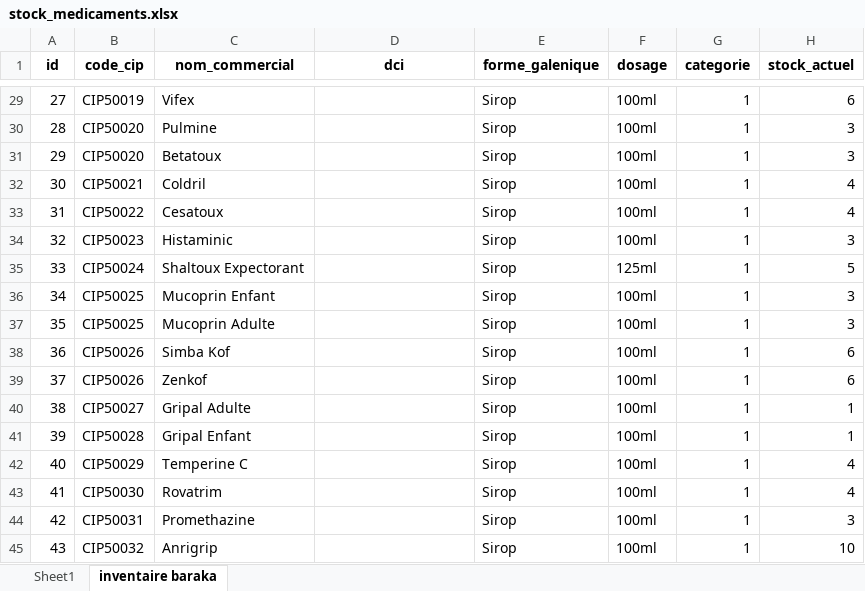
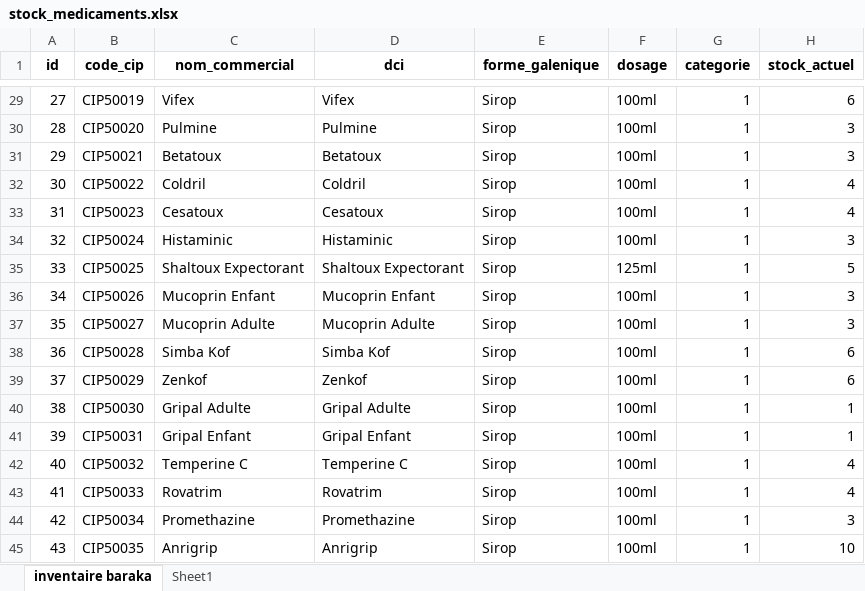
Before and after one commit to Elm04/pharmawebapp, an Excel workbook: stock_medicaments.xlsx, sheet inventaire baraka, drawn as a sheet; only a part is shown, gaps mark what is left out; values as stored, in another font and other column widths than the file's, no borders; the diff covers the shown part only; the diff names each change by its address in the sheet, - before the commit and + after, or states it on an @@ line.

```diff
--- a/stock_medicaments.xlsx (sheet inventaire baraka)
+++ b/stock_medicaments.xlsx (sheet inventaire baraka)
@@ sheet tab order changed: inventaire baraka | Sheet1 @@
-D29 (dci): (empty)
+D29 (dci): Vifex
-D30 (dci): (empty)
+D30 (dci): Pulmine
-B31 (code_cip): CIP50020
+B31 (code_cip): CIP50021
-D31 (dci): (empty)
+D31 (dci): Betatoux
-B32 (code_cip): CIP50021
+B32 (code_cip): CIP50022
-D32 (dci): (empty)
+D32 (dci): Coldril
-B33 (code_cip): CIP50022
+B33 (code_cip): CIP50023
-D33 (dci): (empty)
+D33 (dci): Cesatoux
-B34 (code_cip): CIP50023
+B34 (code_cip): CIP50024
-D34 (dci): (empty)
+D34 (dci): Histaminic
-B35 (code_cip): CIP50024
+B35 (code_cip): CIP50025
-D35 (dci): (empty)
+D35 (dci): Shaltoux Expectorant
-B36 (code_cip): CIP50025
+B36 (code_cip): CIP50026
-D36 (dci): (empty)
+D36 (dci): Mucoprin Enfant
-B37 (code_cip): CIP50025
+B37 (code_cip): CIP50027
-D37 (dci): (empty)
+D37 (dci): Mucoprin Adulte
-B38 (code_cip): CIP50026
+B38 (code_cip): CIP50028
-D38 (dci): (empty)
+D38 (dci): Simba Kof
-B39 (code_cip): CIP50026
+B39 (code_cip): CIP50029
-D39 (dci): (empty)
+D39 (dci): Zenkof
-B40 (code_cip): CIP50027
+B40 (code_cip): CIP50030
-D40 (dci): (empty)
+D40 (dci): Gripal Adulte
-B41 (code_cip): CIP50028
+B41 (code_cip): CIP50031
-D41 (dci): (empty)
+D41 (dci): Gripal Enfant
-B42 (code_cip): CIP50029
+B42 (code_cip): CIP50032
-D42 (dci): (empty)
+D42 (dci): Temperine C
-B43 (code_cip): CIP50030
+B43 (code_cip): CIP50033
-D43 (dci): (empty)
+D43 (dci): Rovatrim
-B44 (code_cip): CIP50031
+B44 (code_cip): CIP50034
-D44 (dci): (empty)
+D44 (dci): Promethazine
-B45 (code_cip): CIP50032
+B45 (code_cip): CIP50035
-D45 (dci): (empty)
+D45 (dci): Anrigrip
```
Also changed, not shown: 29 removed rows, 881 edited cells and cell formats elsewhere in this sheet, 5 other files.
